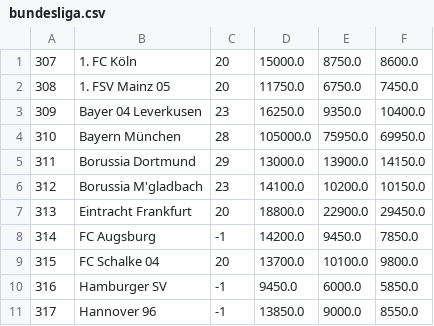
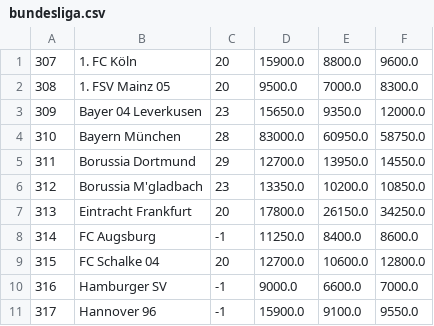
Before and after one commit to dimmykarson/sbceval, a CSV file: sbcs/core/docs/bundesliga.csv, drawn as a sheet; only a part is shown; the diff covers the shown part only.

```diff
--- a/sbcs/core/docs/bundesliga.csv
+++ b/sbcs/core/docs/bundesliga.csv
@@ -1,11 +1,11 @@
-307;1. FC Köln;20;15000.0;8750.0;8600.0
-308;1. FSV Mainz 05;20;11750.0;6750.0;7450.0
-309;Bayer 04 Leverkusen;23;16250.0;9350.0;10400.0
-310;Bayern München;28;105000.0;75950.0;69950.0
-311;Borussia Dortmund;29;13000.0;13900.0;14150.0
-312;Borussia M'gladbach;23;14100.0;10200.0;10150.0
-313;Eintracht Frankfurt;20;18800.0;22900.0;29450.0
-314;FC Augsburg;-1;14200.0;9450.0;7850.0
-315;FC Schalke 04;20;13700.0;10100.0;9800.0
-316;Hamburger SV;-1;9450.0;6000.0;5850.0
-317;Hannover 96;-1;13850.0;9000.0;8550.0
+307;1. FC Köln;20;15900.0;8800.0;9600.0
+308;1. FSV Mainz 05;20;9500.0;7000.0;8300.0
+309;Bayer 04 Leverkusen;23;15650.0;9350.0;12000.0
+310;Bayern München;28;83000.0;60950.0;58750.0
+311;Borussia Dortmund;29;12700.0;13950.0;14550.0
+312;Borussia M'gladbach;23;13350.0;10200.0;10850.0
+313;Eintracht Frankfurt;20;17800.0;26150.0;34250.0
+314;FC Augsburg;-1;11250.0;8400.0;8600.0
+315;FC Schalke 04;20;12700.0;10600.0;12800.0
+316;Hamburger SV;-1;9000.0;6600.0;7000.0
+317;Hannover 96;-1;15900.0;9100.0;9550.0
```
Also changed, not shown: 21 edited cells elsewhere in this file, sbcs/core/docs/dawry_jameel.csv, sbcs/core/docs/efl.csv, 16 other files.
